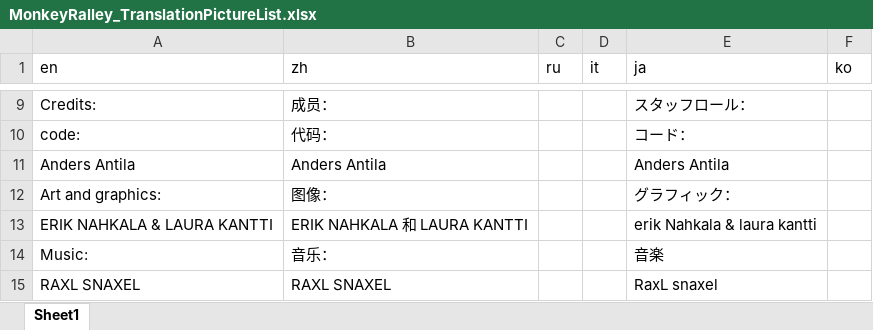
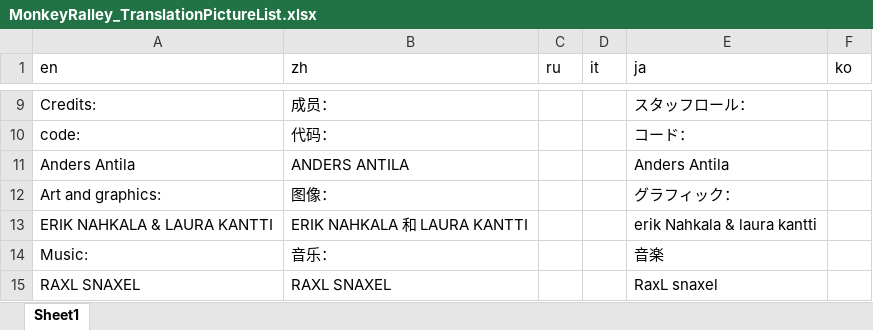
Before and after one commit to Arlewinn/Software-Internationalization_Final-Project_Monkey-Rally, an Excel workbook: src/MonkeyRalley_TranslationPictureList.xlsx, sheet Sheet1, drawn as a sheet; only a part is shown, gaps mark what is left out; values as stored, in another font and other column widths than the file's, no borders; the diff names each change by its address in the sheet, - before the commit and + after, or states it on an @@ line.

Commit message:
Update MonkeyRalley_TranslationPictureList.xlsx

```diff
--- a/src/MonkeyRalley_TranslationPictureList.xlsx (sheet Sheet1)
+++ b/src/MonkeyRalley_TranslationPictureList.xlsx (sheet Sheet1)
-B11 (zh): Anders Antila
+B11 (zh): ANDERS ANTILA
```
